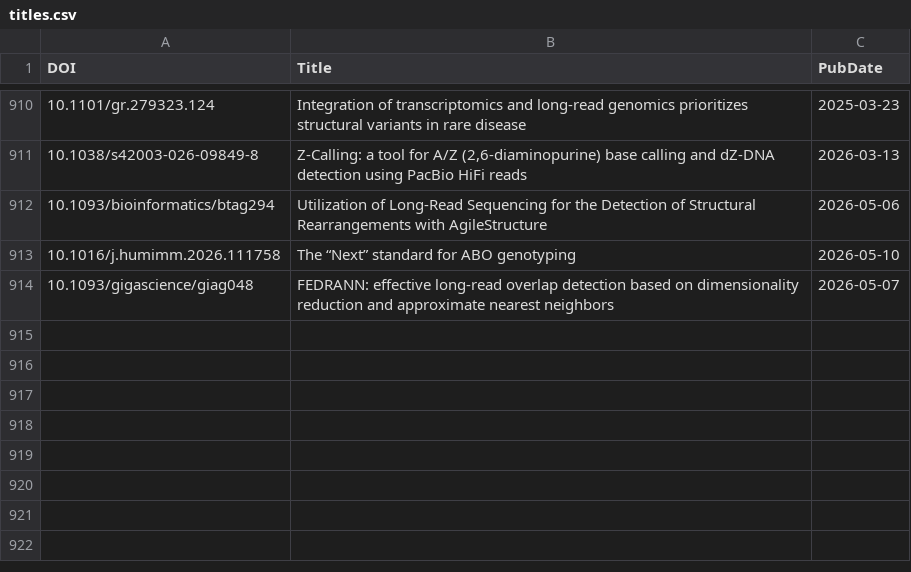
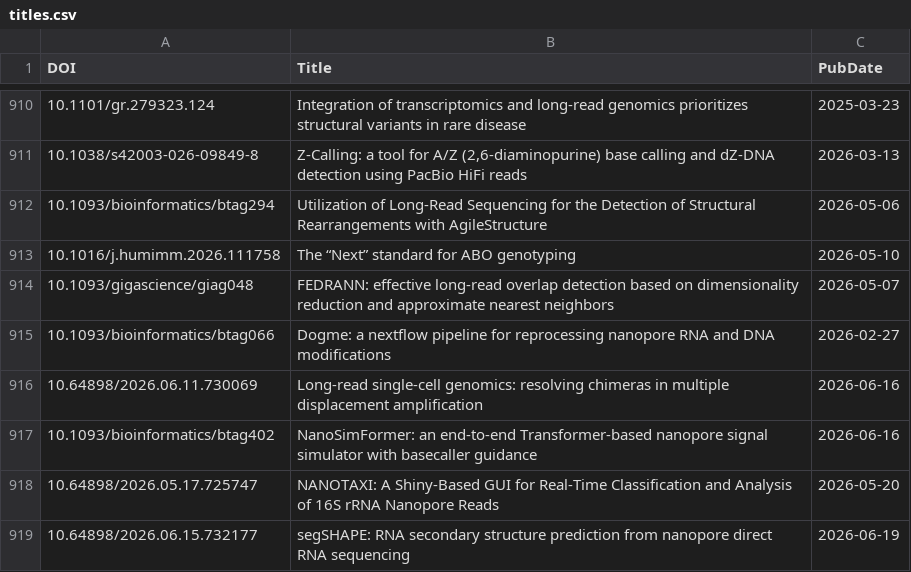
Before and after one commit to mritchielab/long_read_tools, a CSV file: docs/data/titles.csv, drawn as a sheet; only a part is shown, gaps mark what is left out; the diff names each change by its address in the sheet, - before the commit and + after, or states it on an @@ line.

```diff
--- a/docs/data/titles.csv
+++ b/docs/data/titles.csv
+row 915: 10.1093/bioinformatics/btag066 | Dogme: a nextflow pipeline for reprocessing nanopore RNA and DNA modifications | 2026-02-27
+row 916: 10.64898/2026.06.11.730069 | Long-read single-cell genomics: resolving chimeras in multiple displacement amplification | 2026-06-16
+row 917: 10.1093/bioinformatics/btag402 | NanoSimFormer: an end-to-end Transformer-based nanopore signal simulator with basecaller guidance | 2026-06-16
+row 918: 10.64898/2026.05.17.725747 | NANOTAXI: A Shiny-Based GUI for Real-Time Classification and Analysis of 16S rRNA Nanopore Reads | 2026-05-20
+row 919: 10.64898/2026.06.15.732177 | segSHAPE: RNA secondary structure prediction from nanopore direct RNA sequencing | 2026-06-19
```
Also changed, not shown: long_read_tools_master.csv, 25 other files.
